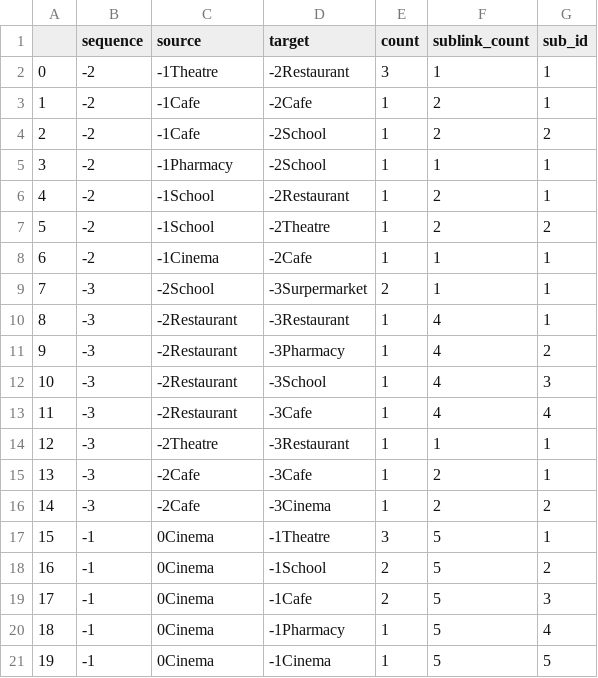
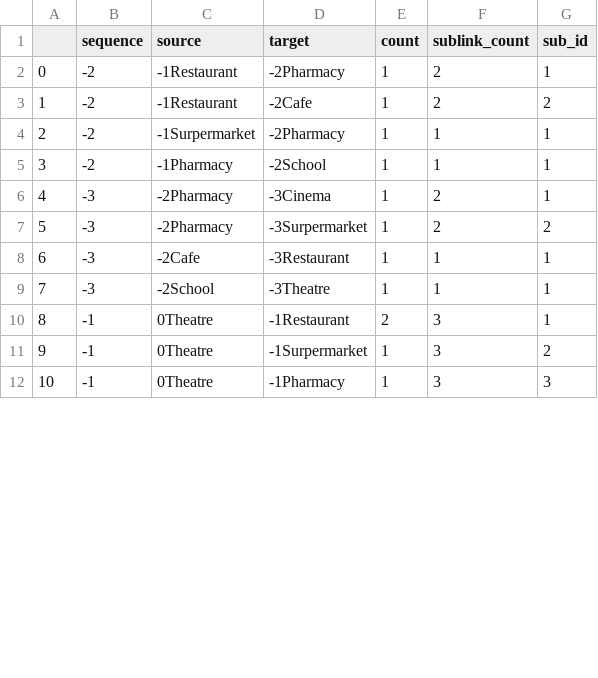
Before and after one commit to tbb9613/TQuery, a CSV file: sequenceData2.csv, drawn as a sheet; only a part is shown; removed rows and columns are numbered as before the commit, all else as after; the diff covers the shown part only; the diff names each change by its address in the sheet, - before the commit and + after, or states it on an @@ line.

```diff
--- a/sequenceData2.csv
+++ b/sequenceData2.csv
-row 2: 0 | -2 | -1Theatre | -2Restaurant | 3 | 1 | 1
@@ column A renumbered from row 2 down @@
-C2:C3 (source): -1Cafe
+C2:C3 (source): -1Restaurant
-D2 (target): -2Cafe
+D2 (target): -2Pharmacy
-D3 (target): -2School
+D3 (target): -2Cafe
+row 4: 2 | -2 | -1Surpermarket | -2Pharmacy | 1 | 1 | 1
-row 6: 4 | -2 | -1School | -2Restaurant | 1 | 2 | 1
-row 7: 5 | -2 | -1School | -2Theatre | 1 | 2 | 2
-row 8: 6 | -2 | -1Cinema | -2Cafe | 1 | 1 | 1
-row 9: 7 | -3 | -2School | -3Surpermarket | 2 | 1 | 1
-C6:C7 (source): -2Restaurant
+C6:C7 (source): -2Pharmacy
-D6 (target): -3Restaurant
+D6 (target): -3Cinema
-F6:F7 (sublink_count): 4
+F6:F7 (sublink_count): 2
-D7 (target): -3Pharmacy
+D7 (target): -3Surpermarket
-row 12: 10 | -3 | -2Restaurant | -3School | 1 | 4 | 3
-row 13: 11 | -3 | -2Restaurant | -3Cafe | 1 | 4 | 4
-C8 (source): -2Theatre
+C8 (source): -2Cafe
-C9 (source): -2Cafe
+C9 (source): -2School
-D9 (target): -3Cafe
+D9 (target): -3Theatre
-F9 (sublink_count): 2
+F9 (sublink_count): 1
-row 16: 14 | -3 | -2Cafe | -3Cinema | 1 | 2 | 2
-C10:C11 (source): 0Cinema
+C10:C11 (source): 0Theatre
-D10 (target): -1Theatre
+D10 (target): -1Restaurant
-E10 (count): 3
+E10 (count): 2
-F10:F11 (sublink_count): 5
+F10:F11 (sublink_count): 3
-D11 (target): -1School
+D11 (target): -1Surpermarket
-E11 (count): 2
+E11 (count): 1
-row 19: 17 | -1 | 0Cinema | -1Cafe | 2 | 5 | 3
-C12 (source): 0Cinema
+C12 (source): 0Theatre
-F12 (sublink_count): 5
+F12 (sublink_count): 3
-G12 (sub_id): 4
+G12 (sub_id): 3
-row 21: 19 | -1 | 0Cinema | -1Cinema | 1 | 5 | 5
```
Also changed, not shown: 8 removed rows and 26 edited cells elsewhere in this file, 3 other files.
